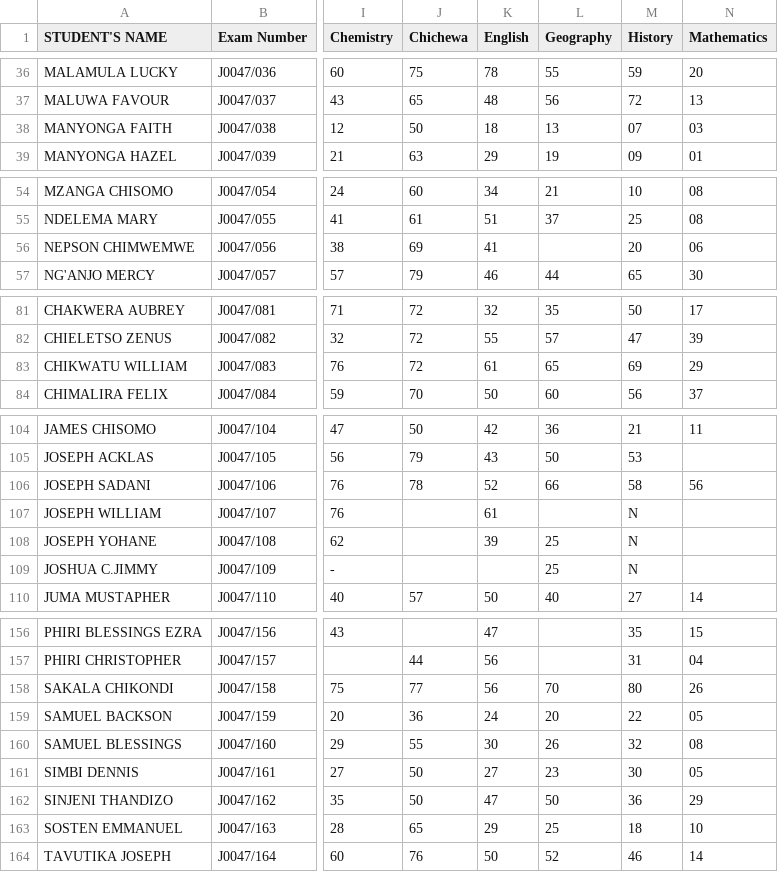
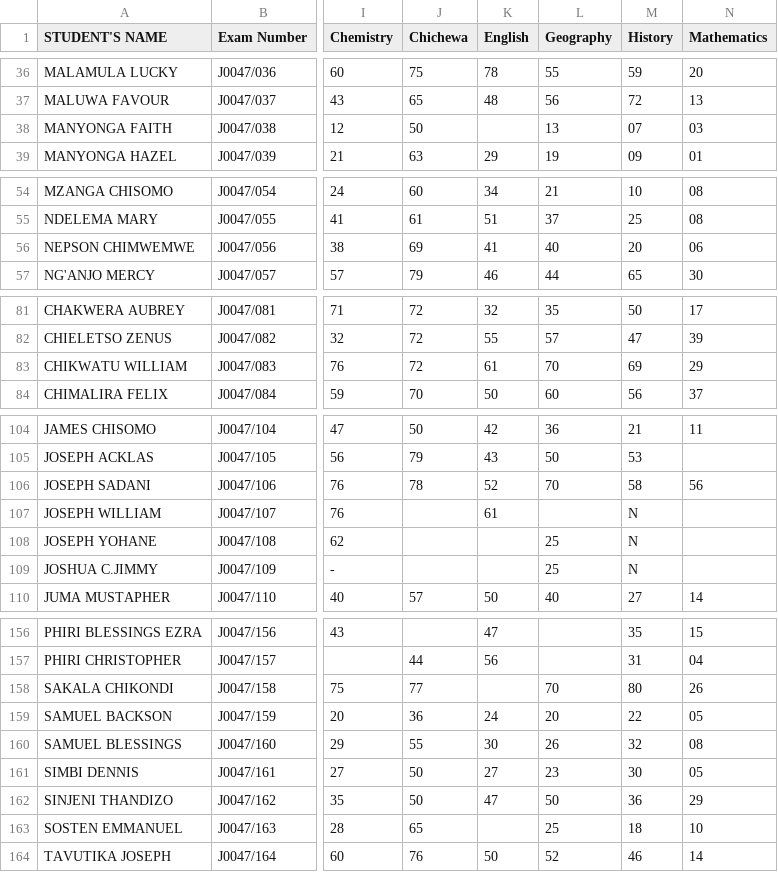
Before and after one commit to magawass/m, a CSV file: form2.csv, drawn as a sheet; only a part is shown, gaps mark what is left out; the diff names each change by its address in the sheet, - before the commit and + after, or states it on an @@ line.

Commit message:
Update: form2 - Geography (07/05/2026, 10:55:48)

```diff
--- a/form2.csv
+++ b/form2.csv
-K38 (English): 18
+K38 (English): (empty)
-L56 (Geography): (empty)
+L56 (Geography): 40
-L83 (Geography): 65
+L83 (Geography): 70
-L106 (Geography): 66
+L106 (Geography): 70
-K108 (English): 39
+K108 (English): (empty)
-K158 (English): 56
+K158 (English): (empty)
-K163 (English): 29
+K163 (English): (empty)
```
